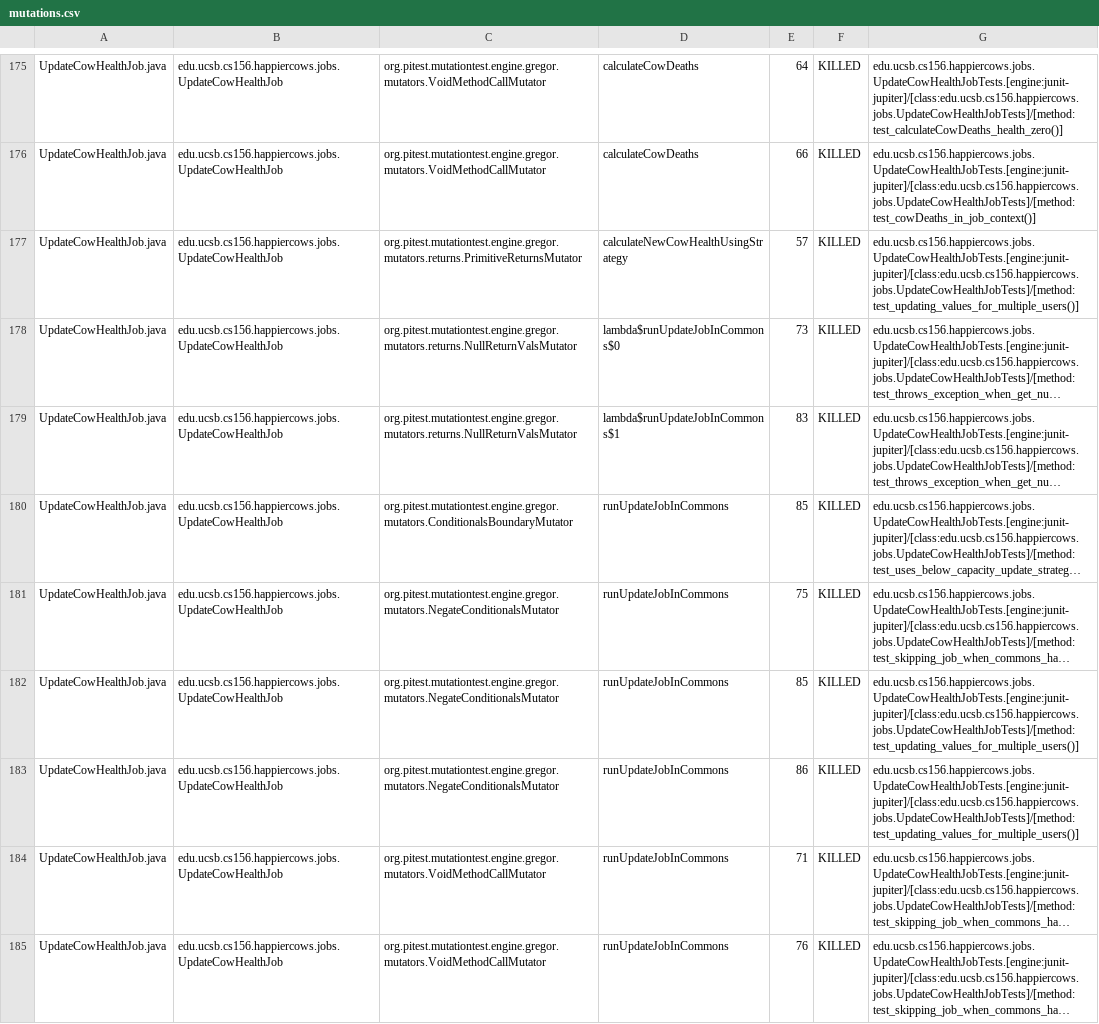
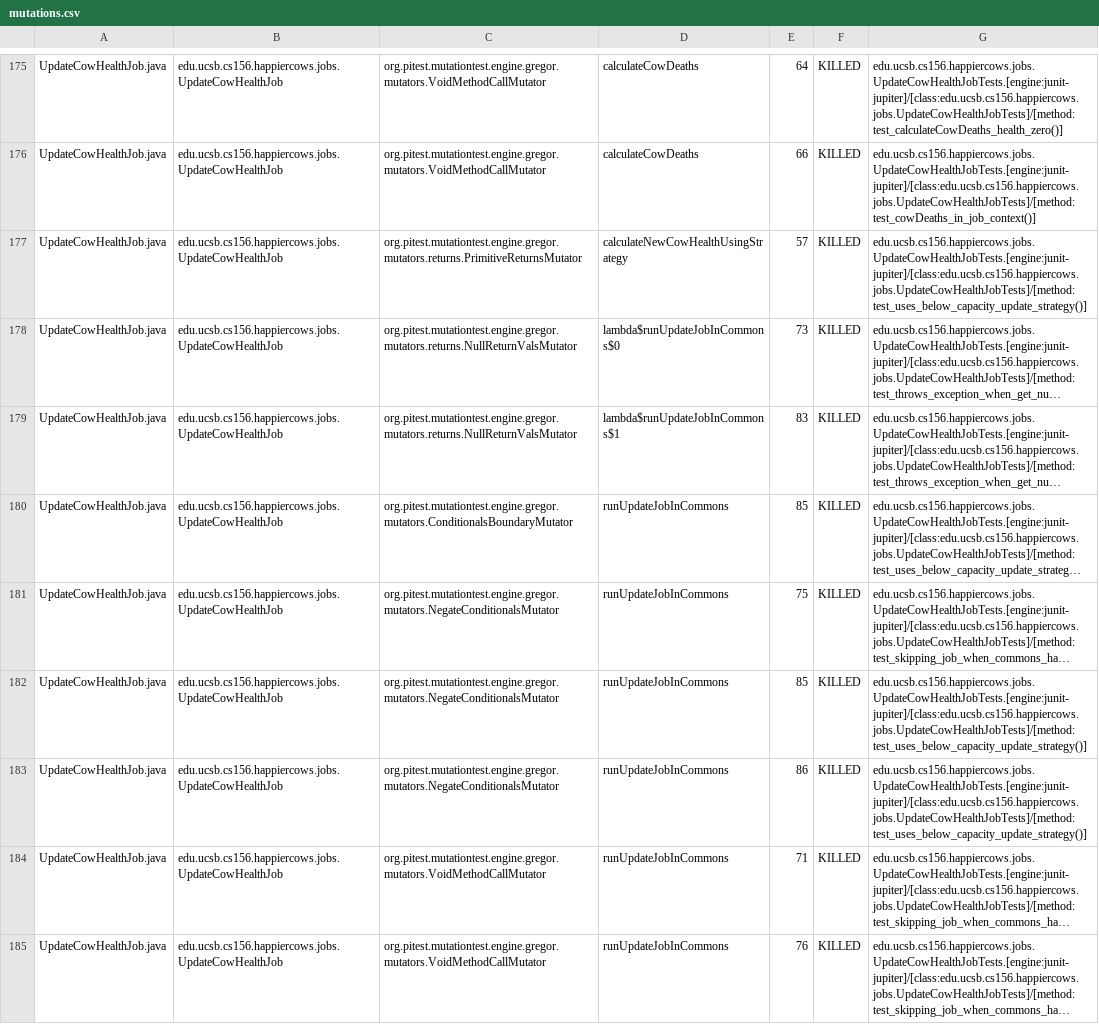
Before and after one commit to ucsb-cs156-f25/proj-happycows-f25-16, a CSV file: prs/33/pitest/mutations.csv, drawn as a sheet; only a part is shown, gaps mark what is left out; long unchanged cells end in …; the diff covers the shown part only; the diff names each change by its address in the sheet, - before the commit and + after, or states it on an @@ line.

Commit message:
Deploying to gh-pages from @ ucsb-cs156-f25/proj-happycows-f25-16@f3ced262f4284c3a20c36ff70725a9066284a075 🚀

```diff
--- a/prs/33/pitest/mutations.csv
+++ b/prs/33/pitest/mutations.csv
-G177: edu.ucsb.cs156.happiercows.jobs.UpdateCowHealthJobTests.[engine:junit-jupiter]/[class:edu.ucsb.cs156.happiercows.jobs.UpdateCowHealthJobTests]/[method:test_updating_values_for_multiple_users()]
+G177: edu.ucsb.cs156.happiercows.jobs.UpdateCowHealthJobTests.[engine:junit-jupiter]/[class:edu.ucsb.cs156.happiercows.jobs.UpdateCowHealthJobTests]/[method:test_uses_below_capacity_update_strategy()]
-G182:G183: edu.ucsb.cs156.happiercows.jobs.UpdateCowHealthJobTests.[engine:junit-jupiter]/[class:edu.ucsb.cs156.happiercows.jobs.UpdateCowHealthJobTests]/[method:test_updating_values_for_multiple_users()]
+G182:G183: edu.ucsb.cs156.happiercows.jobs.UpdateCowHealthJobTests.[engine:junit-jupiter]/[class:edu.ucsb.cs156.happiercows.jobs.UpdateCowHealthJobTests]/[method:test_uses_below_capacity_update_strategy()]
```
Also changed, not shown: 28 edited cells elsewhere in this file, 51 other files.
